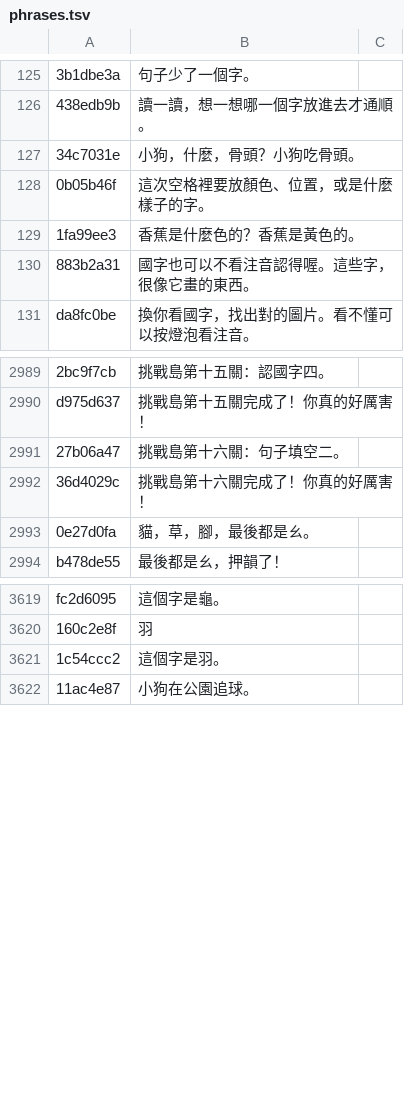
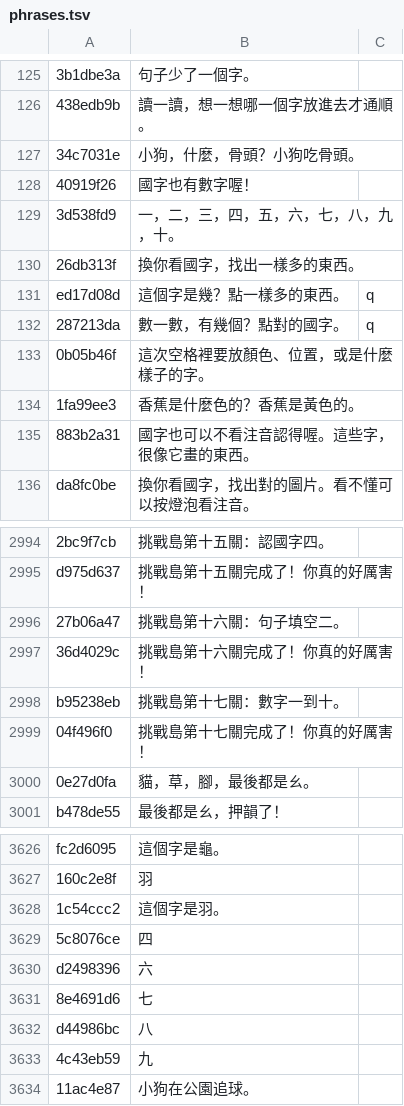
Before and after one commit to K-Mertin/littlethings, a TSV file: zhuyin/audio/phrases.tsv, drawn as a sheet; only a part is shown, gaps mark what is left out; the diff names each change by its address in the sheet, - before the commit and + after, or states it on an @@ line.

```diff
--- a/zhuyin/audio/phrases.tsv
+++ b/zhuyin/audio/phrases.tsv
+row 128: 40919f26 | 國字也有數字喔！
+row 129: 3d538fd9 | 一，二，三，四，五，六，七，八，九，十。
+row 130: 26db313f | 換你看國字，找出一樣多的東西。
+row 131: ed17d08d | 這個字是幾？點一樣多的東西。 | q
+row 132: 287213da | 數一數，有幾個？點對的國字。 | q
+row 2998: b95238eb | 挑戰島第十七關：數字一到十。
+row 2999: 04f496f0 | 挑戰島第十七關完成了！你真的好厲害！
+row 3629: 5c8076ce | 四
+row 3630: d2498396 | 六
+row 3631: 8e4691d6 | 七
+row 3632: d44986bc | 八
+row 3633: 4c43eb59 | 九
```
Also changed, not shown: 15 other files.
